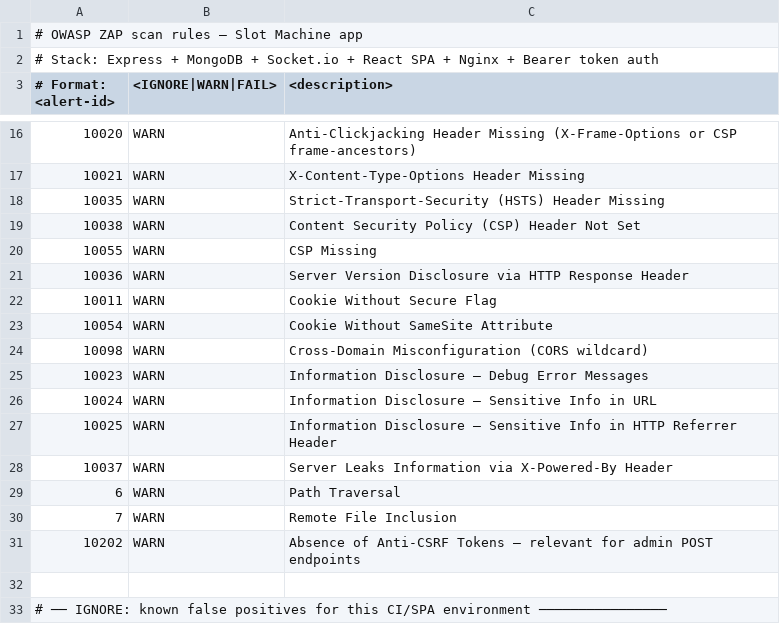
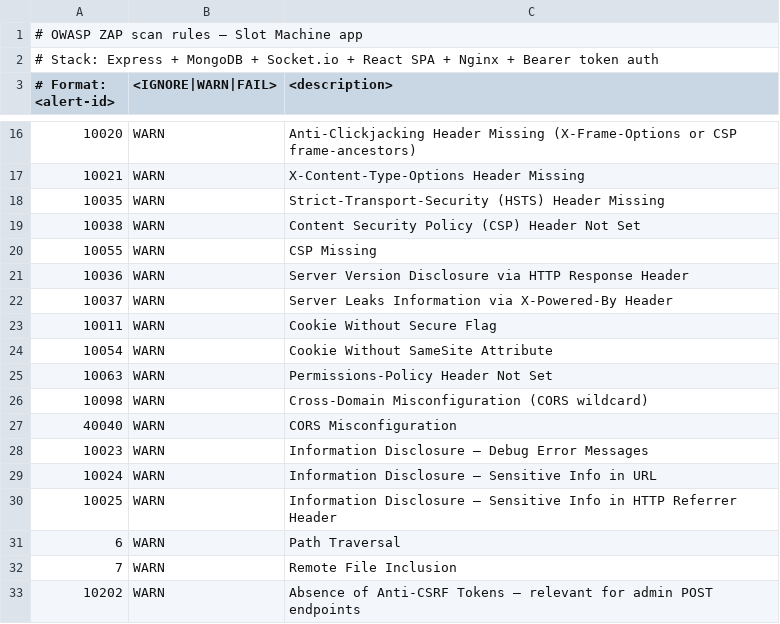
Before and after one commit to pkhamdee/slotmachine, a TSV file: .zap/rules.tsv, drawn as a sheet; only a part is shown, gaps mark what is left out; the shorter side is filled out with more unchanged rows.

```diff
--- a/.zap/rules.tsv
+++ b/.zap/rules.tsv
@@ -21,5 +21,8 @@
 10036	WARN	Server Version Disclosure via HTTP Response Header
+10037	WARN	Server Leaks Information via X-Powered-By Header
 10011	WARN	Cookie Without Secure Flag
 10054	WARN	Cookie Without SameSite Attribute
+10063	WARN	Permissions-Policy Header Not Set
 10098	WARN	Cross-Domain Misconfiguration (CORS wildcard)
+40040	WARN	CORS Misconfiguration
 10023	WARN	Information Disclosure — Debug Error Messages
@@ -27,3 +30,2 @@
 10025	WARN	Information Disclosure — Sensitive Info in HTTP Referrer Header
-10037	WARN	Server Leaks Information via X-Powered-By Header
 6	WARN	Path Traversal
```
Also changed, not shown: 2 other files.
